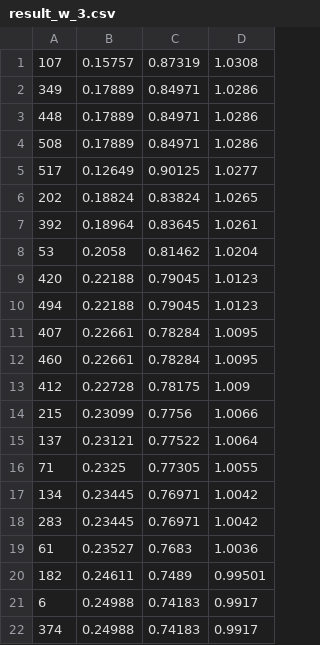
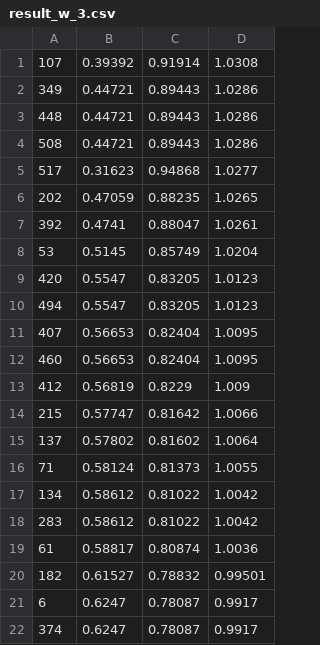
Before and after one commit to SicongLiu/OLSH, a CSV file: Symmetric_LSH/E2LSH-0.1/NBA_Sample_Test_Season_2017_2018/result_w_3.csv, drawn as a sheet; only a part is shown; the diff covers the shown part only.

```diff
--- a/Symmetric_LSH/E2LSH-0.1/NBA_Sample_Test_Season_2017_2018/result_w_3.csv
+++ b/Symmetric_LSH/E2LSH-0.1/NBA_Sample_Test_Season_2017_2018/result_w_3.csv
@@ -1,22 +1,22 @@
-107,0.15757,0.87319,1.0308
-349,0.17889,0.84971,1.0286
-448,0.17889,0.84971,1.0286
-508,0.17889,0.84971,1.0286
-517,0.12649,0.90125,1.0277
-202,0.18824,0.83824,1.0265
-392,0.18964,0.83645,1.0261
-53,0.2058,0.81462,1.0204
-420,0.22188,0.79045,1.0123
-494,0.22188,0.79045,1.0123
-407,0.22661,0.78284,1.0095
-460,0.22661,0.78284,1.0095
-412,0.22728,0.78175,1.009
-215,0.23099,0.7756,1.0066
-137,0.23121,0.77522,1.0064
-71,0.2325,0.77305,1.0055
-134,0.23445,0.76971,1.0042
-283,0.23445,0.76971,1.0042
-61,0.23527,0.7683,1.0036
-182,0.24611,0.7489,0.99501
-6,0.24988,0.74183,0.9917
-374,0.24988,0.74183,0.9917
+107,0.39392,0.91914,1.0308
+349,0.44721,0.89443,1.0286
+448,0.44721,0.89443,1.0286
+508,0.44721,0.89443,1.0286
+517,0.31623,0.94868,1.0277
+202,0.47059,0.88235,1.0265
+392,0.4741,0.88047,1.0261
+53,0.5145,0.85749,1.0204
+420,0.5547,0.83205,1.0123
+494,0.5547,0.83205,1.0123
+407,0.56653,0.82404,1.0095
+460,0.56653,0.82404,1.0095
+412,0.56819,0.8229,1.009
+215,0.57747,0.81642,1.0066
+137,0.57802,0.81602,1.0064
+71,0.58124,0.81373,1.0055
+134,0.58612,0.81022,1.0042
+283,0.58612,0.81022,1.0042
+61,0.58817,0.80874,1.0036
+182,0.61527,0.78832,0.99501
+6,0.6247,0.78087,0.9917
+374,0.6247,0.78087,0.9917
```
Also changed, not shown: 56 edited cells elsewhere in this file, Symmetric_LSH/E2LSH-0.1/NBA_Sample_Test_Season_2017_2018/result_w_1.csv, Symmetric_LSH/E2LSH-0.1/NBA_Sample_Test_Season_2017_2018/result_w_2.csv, 37 other files.
